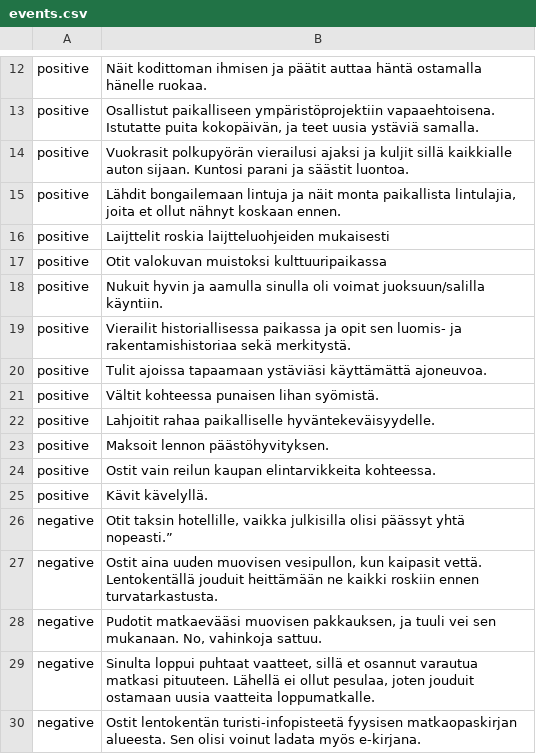
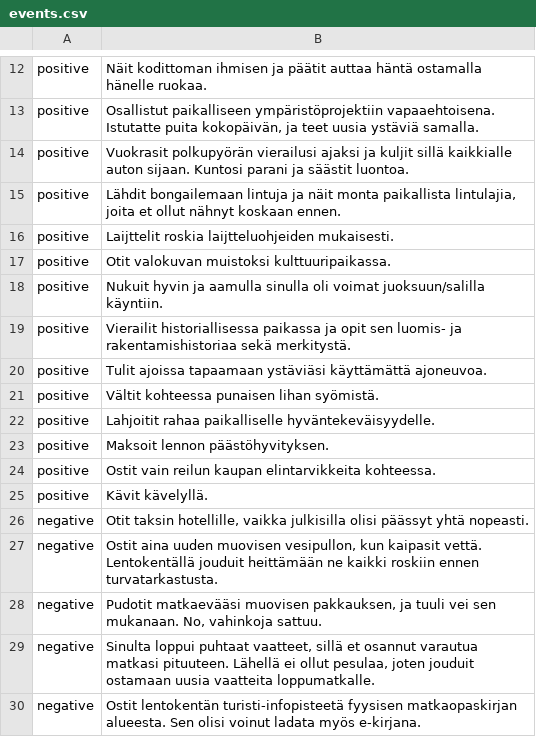
Before and after one commit to Semuli/Ohjelmisto1_projekti, a CSV file: events.csv, drawn as a sheet; only a part is shown, gaps mark what is left out.

Commit message:
yhdenmukaistettu events.csv

```diff
--- a/events.csv
+++ b/events.csv
@@ -15,4 +15,4 @@ positive, "Vuokrasit polkupyörän vierailusi ajaksi ja kuljit sillä kaikkialle
 positive, "Lähdit bongailemaan lintuja ja näit monta paikallista lintulajia, joita et ollut nähnyt koskaan ennen."
-positive, "Laijttelit roskia laijtteluohjeiden mukaisesti"
-positive, "Otit valokuvan muistoksi kulttuuripaikassa"
+positive, "Laijttelit roskia laijtteluohjeiden mukaisesti."
+positive, "Otit valokuvan muistoksi kulttuuripaikassa."
 positive, "Nukuit hyvin ja aamulla sinulla oli voimat juoksuun/salilla käyntiin."
@@ -25,3 +25,3 @@ positive, "Ostit vain reilun kaupan elintarvikkeita kohteessa."
 positive, "Kävit kävelyllä."
-negative, "Otit taksin hotellille, vaikka julkisilla olisi päässyt yhtä nopeasti.”"
+negative, "Otit taksin hotellille, vaikka julkisilla olisi päässyt yhtä nopeasti."
 negative, "Ostit aina uuden muovisen vesipullon, kun kaipasit vettä. Lentokentällä jouduit heittämään ne kaikki roskiin ennen turvatarkastusta."
```
